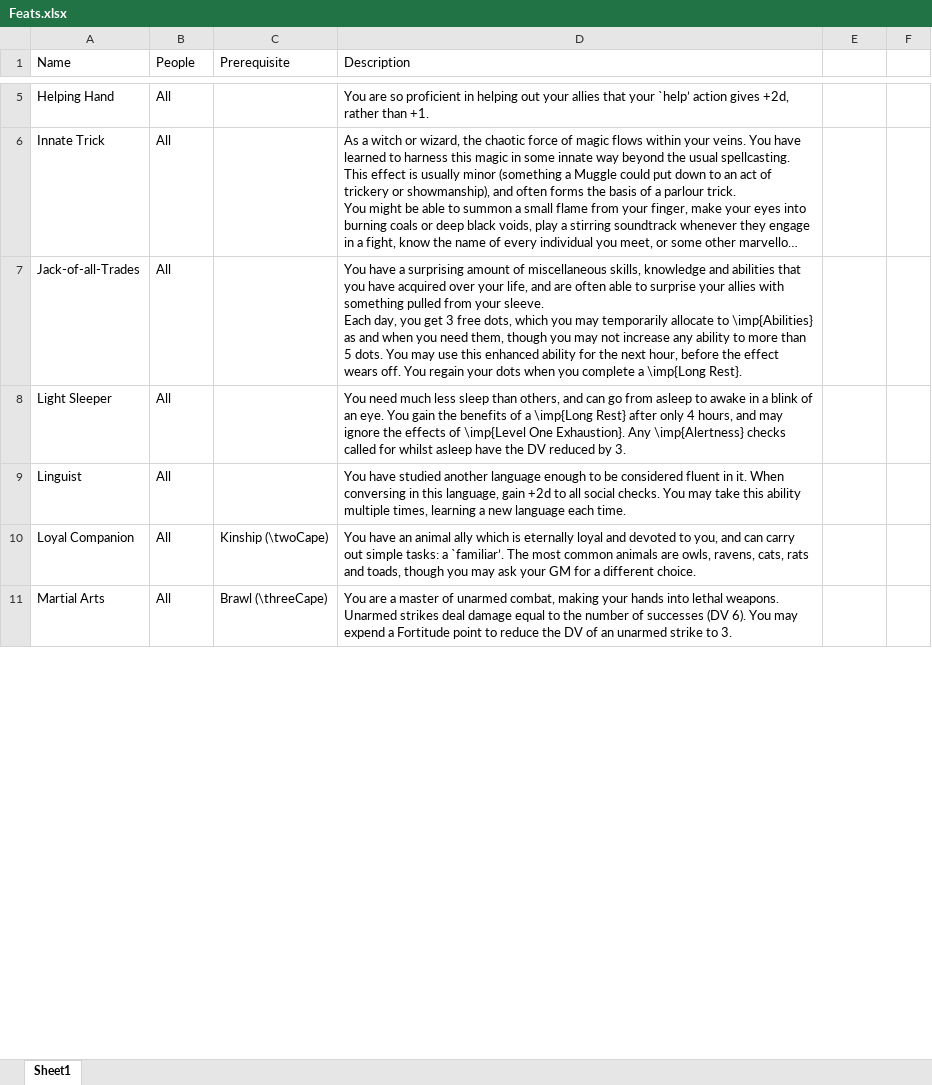
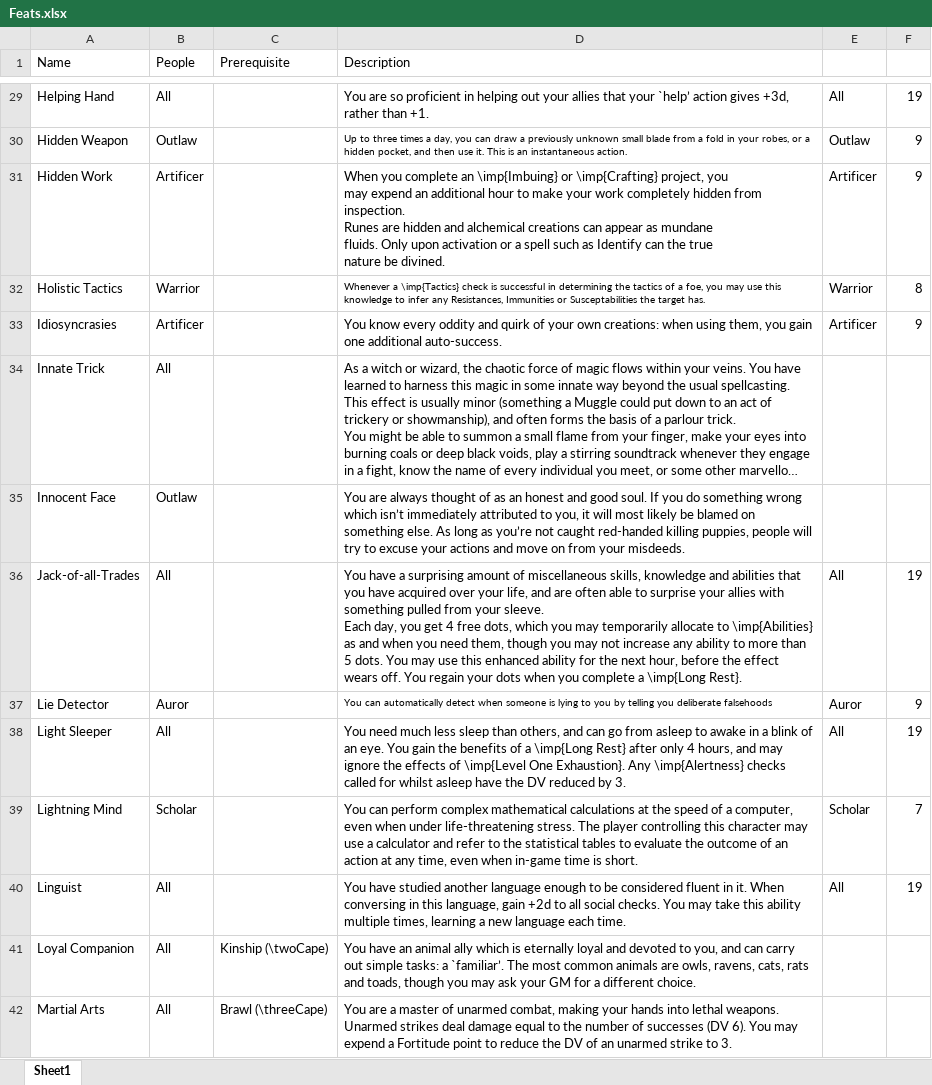
Before and after one commit to DrFraserGovil/HPRPG, an Excel workbook: CoreRulebook/Data/Disciplines/Feats.xlsx, sheet Sheet1, drawn as a sheet; only a part is shown, gaps mark what is left out; long unchanged cells end in …; values as stored, in another font and other column widths than the file's, no borders; charts and pictures not drawn; addresses are those after the commit; ↵ is a line break in a cell; the diff covers the shown part only; the diff names each change by its address in the sheet, - before the commit and + after, or states it on an @@ line.

```diff
--- a/CoreRulebook/Data/Disciplines/Feats.xlsx (sheet Sheet1)
+++ b/CoreRulebook/Data/Disciplines/Feats.xlsx (sheet Sheet1)
-D29 (Description): …action gives +2d, rather than…
+D29 (Description): …action gives +3d, rather than…
-E29: (empty)
+E29: All
-F29: (empty)
+F29: 19
+row 30: Hidden Weapon | Outlaw |  | Up to three times a day, you can draw a previously unknown small blade from a fold in your robes, or a hidden pocket, and then use it. This is an instantaneous action. | Outlaw | 9
+row 31: Hidden Work | Artificer |  | When you complete an \imp{Imbuing} or \imp{Crafting} project, you ↵ may expend an additional hour to make your work completely hidden from inspection. ↵ Runes are hidden and alchemical creations can appear as mundane ↵ fluids. Only upon activation or a spell such as Identify can the true ↵ nature be divined. | Artificer | 9
+row 32: Holistic Tactics | Warrior |  | Whenever a \imp{Tactics} check is successful in determining the tactics of a foe, you may use this knowledge to infer any Resistances, Immunities or Susceptabilities the target has. | Warrior | 8
+row 33: Idiosyncrasies | Artificer |  | You know every oddity and quirk of your own creations: when using them, you gain one additional auto-success. | Artificer | 9
@@ row 50 moved to row 35: Innocent Face @@
-D36 (Description): …you get 3 free dots,…
+D36 (Description): …you get 4 free dots,…
-E36: (empty)
+E36: All
-F36: (empty)
+F36: 19
+row 37: Lie Detector | Auror |  | You can automatically detect when someone is lying to you by telling you deliberate falsehoods | Auror | 9
-E38: (empty)
+E38: All
-F38: (empty)
+F38: 19
+row 39: Lightning Mind | Scholar |  | You can perform complex mathematical calculations at the speed of a computer, even when under life-threatening stress. The player controlling this character may use a calculator and refer to the statistical tables to evaluate the outcome of an action at any time, even when in-game time is short. | Scholar | 7
-E40: (empty)
+E40: All
-F40: (empty)
+F40: 19
```
Also changed, not shown: 37 added rows, 43 removed rows, 11 moved rows and 23 edited cells elsewhere in this sheet, formulas that keep their value, 9 other files.
